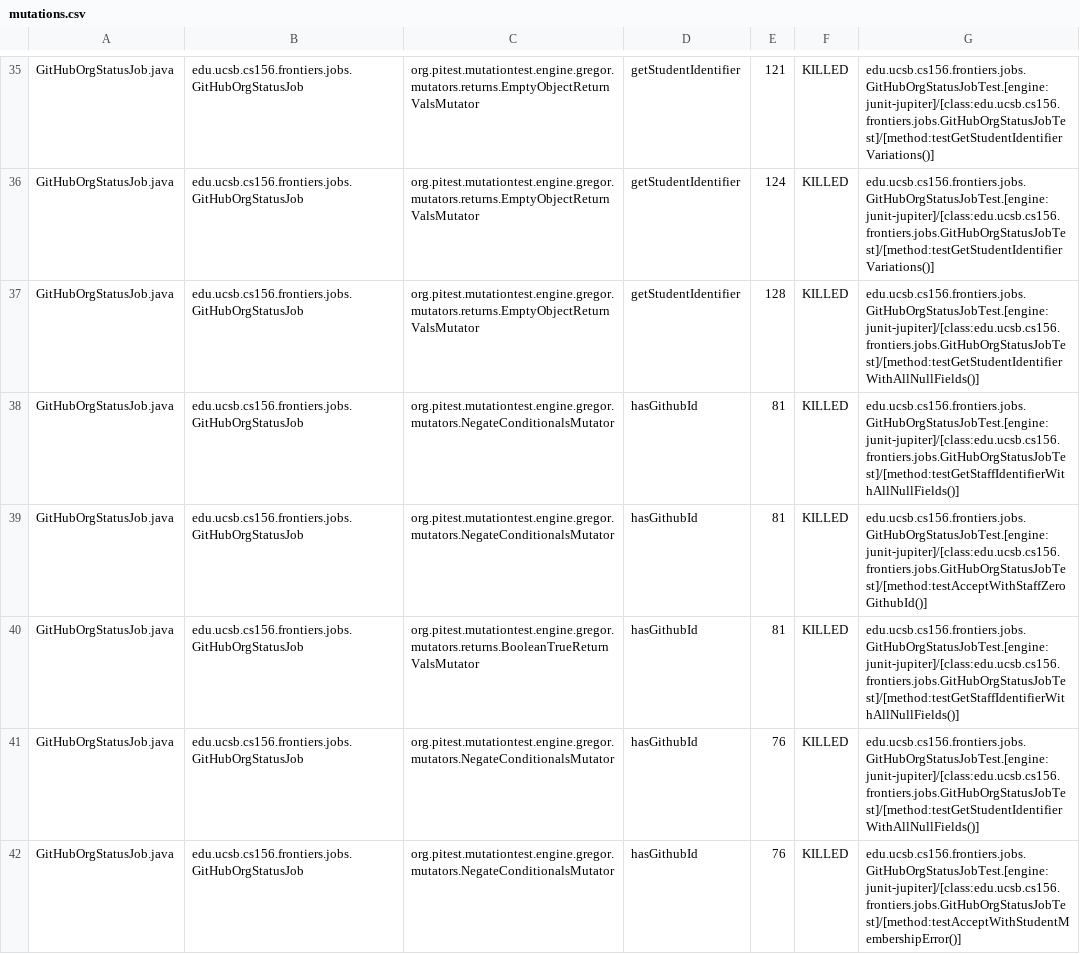
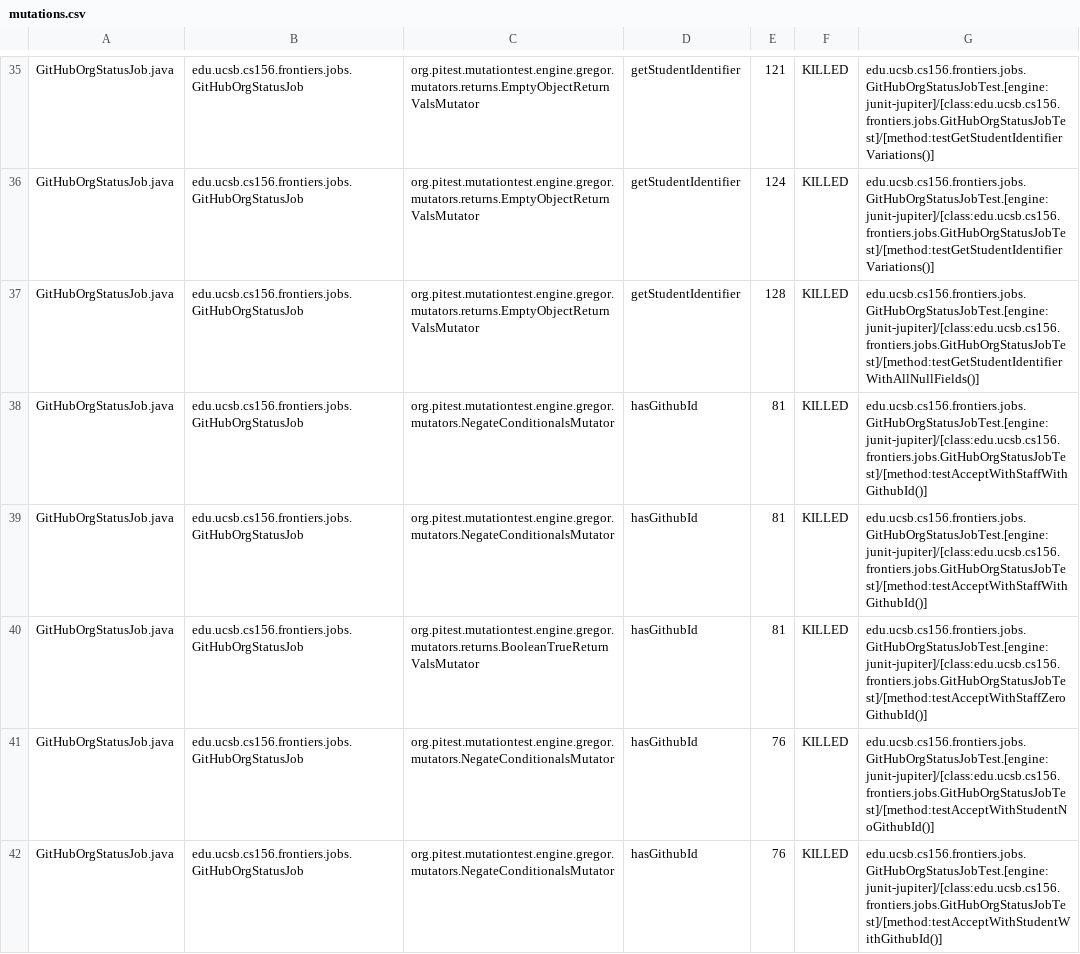
Before and after one commit to ucsb-cs156-s25/proj-frontiers-s25-09, a CSV file: pitest/mutations.csv, drawn as a sheet; only a part is shown, gaps mark what is left out; the diff covers the shown part only.

Commit message:
Deploying to gh-pages from @ ucsb-cs156-s25/proj-frontiers-s25-09@714f2b25d5a2bef14320668807d878cf62806972 🚀

```diff
--- a/pitest/mutations.csv
+++ b/pitest/mutations.csv
@@ -37,6 +37,6 @@ GitHubOrgStatusJob.java,edu.ucsb.cs156.frontiers.jobs.GitHubOrgStatusJob,org.pit
 GitHubOrgStatusJob.java,edu.ucsb.cs156.frontiers.jobs.GitHubOrgStatusJob,org.pitest.mutationtest.engine.gregor.mutators.returns.EmptyObjectReturnValsMutator,getStudentIdentifier,128,KILLED,edu.ucsb.cs156.frontiers.jobs.GitHubOrgStatusJobTest.[engine:junit-jupiter]/[class:edu.ucsb.cs156.frontiers.jobs.GitHubOrgStatusJobTest]/[method:testGetStudentIdentifierWithAllNullFields()]
-GitHubOrgStatusJob.java,edu.ucsb.cs156.frontiers.jobs.GitHubOrgStatusJob,org.pitest.mutationtest.engine.gregor.mutators.NegateConditionalsMutator,hasGithubId,81,KILLED,edu.ucsb.cs156.frontiers.jobs.GitHubOrgStatusJobTest.[engine:junit-jupiter]/[class:edu.ucsb.cs156.frontiers.jobs.GitHubOrgStatusJobTest]/[method:testGetStaffIdentifierWithAllNullFields()]
-GitHubOrgStatusJob.java,edu.ucsb.cs156.frontiers.jobs.GitHubOrgStatusJob,org.pitest.mutationtest.engine.gregor.mutators.NegateConditionalsMutator,hasGithubId,81,KILLED,edu.ucsb.cs156.frontiers.jobs.GitHubOrgStatusJobTest.[engine:junit-jupiter]/[class:edu.ucsb.cs156.frontiers.jobs.GitHubOrgStatusJobTest]/[method:testAcceptWithStaffZeroGithubId()]
-GitHubOrgStatusJob.java,edu.ucsb.cs156.frontiers.jobs.GitHubOrgStatusJob,org.pitest.mutationtest.engine.gregor.mutators.returns.BooleanTrueReturnValsMutator,hasGithubId,81,KILLED,edu.ucsb.cs156.frontiers.jobs.GitHubOrgStatusJobTest.[engine:junit-jupiter]/[class:edu.ucsb.cs156.frontiers.jobs.GitHubOrgStatusJobTest]/[method:testGetStaffIdentifierWithAllNullFields()]
-GitHubOrgStatusJob.java,edu.ucsb.cs156.frontiers.jobs.GitHubOrgStatusJob,org.pitest.mutationtest.engine.gregor.mutators.NegateConditionalsMutator,hasGithubId,76,KILLED,edu.ucsb.cs156.frontiers.jobs.GitHubOrgStatusJobTest.[engine:junit-jupiter]/[class:edu.ucsb.cs156.frontiers.jobs.GitHubOrgStatusJobTest]/[method:testGetStudentIdentifierWithAllNullFields()]
-GitHubOrgStatusJob.java,edu.ucsb.cs156.frontiers.jobs.GitHubOrgStatusJob,org.pitest.mutationtest.engine.gregor.mutators.NegateConditionalsMutator,hasGithubId,76,KILLED,edu.ucsb.cs156.frontiers.jobs.GitHubOrgStatusJobTest.[engine:junit-jupiter]/[class:edu.ucsb.cs156.frontiers.jobs.GitHubOrgStatusJobTest]/[method:testAcceptWithStudentMembershipError()]
+GitHubOrgStatusJob.java,edu.ucsb.cs156.frontiers.jobs.GitHubOrgStatusJob,org.pitest.mutationtest.engine.gregor.mutators.NegateConditionalsMutator,hasGithubId,81,KILLED,edu.ucsb.cs156.frontiers.jobs.GitHubOrgStatusJobTest.[engine:junit-jupiter]/[class:edu.ucsb.cs156.frontiers.jobs.GitHubOrgStatusJobTest]/[method:testAcceptWithStaffWithGithubId()]
+GitHubOrgStatusJob.java,edu.ucsb.cs156.frontiers.jobs.GitHubOrgStatusJob,org.pitest.mutationtest.engine.gregor.mutators.NegateConditionalsMutator,hasGithubId,81,KILLED,edu.ucsb.cs156.frontiers.jobs.GitHubOrgStatusJobTest.[engine:junit-jupiter]/[class:edu.ucsb.cs156.frontiers.jobs.GitHubOrgStatusJobTest]/[method:testAcceptWithStaffWithGithubId()]
+GitHubOrgStatusJob.java,edu.ucsb.cs156.frontiers.jobs.GitHubOrgStatusJob,org.pitest.mutationtest.engine.gregor.mutators.returns.BooleanTrueReturnValsMutator,hasGithubId,81,KILLED,edu.ucsb.cs156.frontiers.jobs.GitHubOrgStatusJobTest.[engine:junit-jupiter]/[class:edu.ucsb.cs156.frontiers.jobs.GitHubOrgStatusJobTest]/[method:testAcceptWithStaffZeroGithubId()]
+GitHubOrgStatusJob.java,edu.ucsb.cs156.frontiers.jobs.GitHubOrgStatusJob,org.pitest.mutationtest.engine.gregor.mutators.NegateConditionalsMutator,hasGithubId,76,KILLED,edu.ucsb.cs156.frontiers.jobs.GitHubOrgStatusJobTest.[engine:junit-jupiter]/[class:edu.ucsb.cs156.frontiers.jobs.GitHubOrgStatusJobTest]/[method:testAcceptWithStudentNoGithubId()]
+GitHubOrgStatusJob.java,edu.ucsb.cs156.frontiers.jobs.GitHubOrgStatusJob,org.pitest.mutationtest.engine.gregor.mutators.NegateConditionalsMutator,hasGithubId,76,KILLED,edu.ucsb.cs156.frontiers.jobs.GitHubOrgStatusJobTest.[engine:junit-jupiter]/[class:edu.ucsb.cs156.frontiers.jobs.GitHubOrgStatusJobTest]/[method:testAcceptWithStudentWithGithubId()]
```
Also changed, not shown: 1 added row, 1 removed row and 34 edited cells elsewhere in this file, 30 other files.
